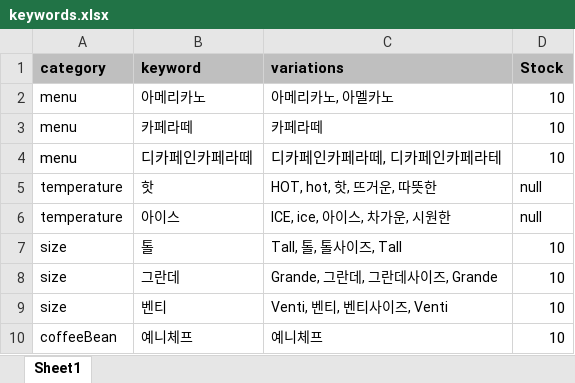
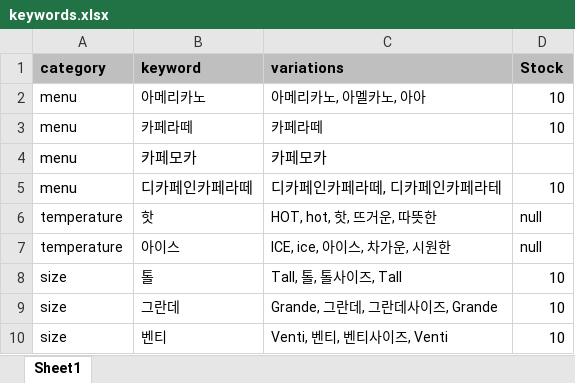
Before and after one commit to HanSol1140/chatbotProject, an Excel workbook: keywords.xlsx, sheet Sheet1, drawn as a sheet; only a part is shown; the shorter side is filled out with more unchanged rows; values as stored, in another font and other column widths than the file's, no borders; the diff names each change by its address in the sheet, - before the commit and + after, or states it on an @@ line.

```diff
--- a/keywords.xlsx (sheet Sheet1)
+++ b/keywords.xlsx (sheet Sheet1)
-C2 (variations): 아메리카노, 아멜카노
+C2 (variations): 아메리카노, 아멜카노, 아아
+row 4: menu | 카페모카 | 카페모카
```
Also changed, not shown: 1 other file.
